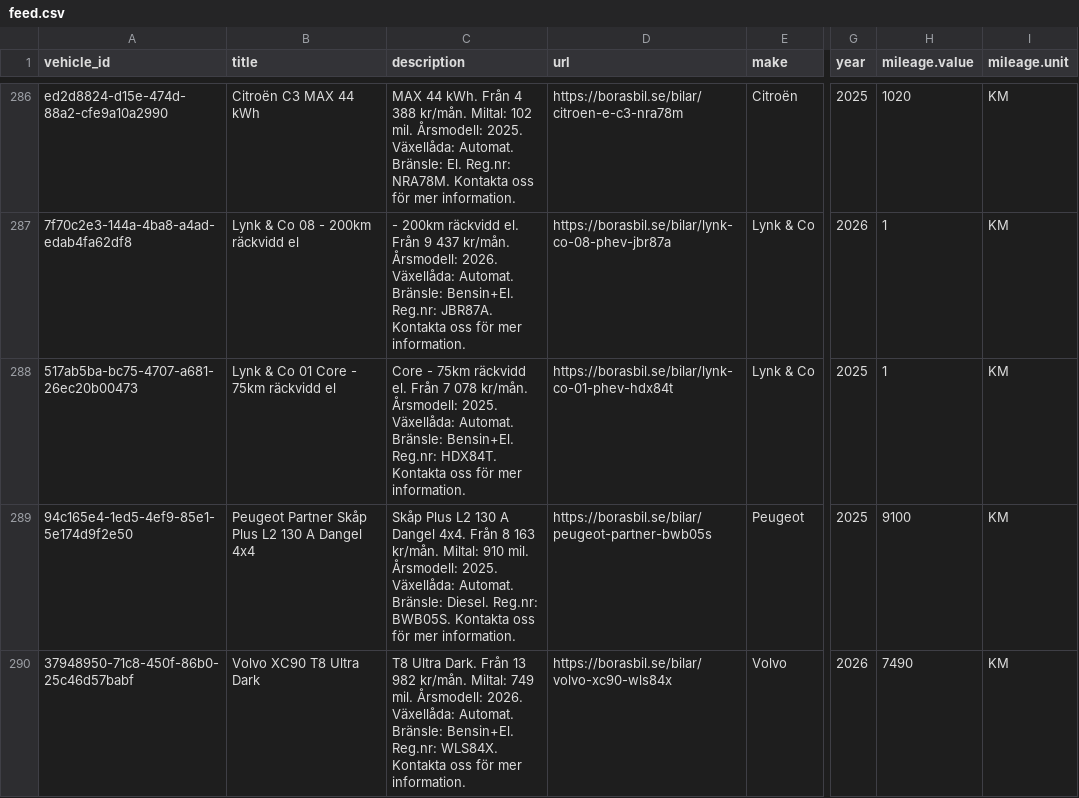
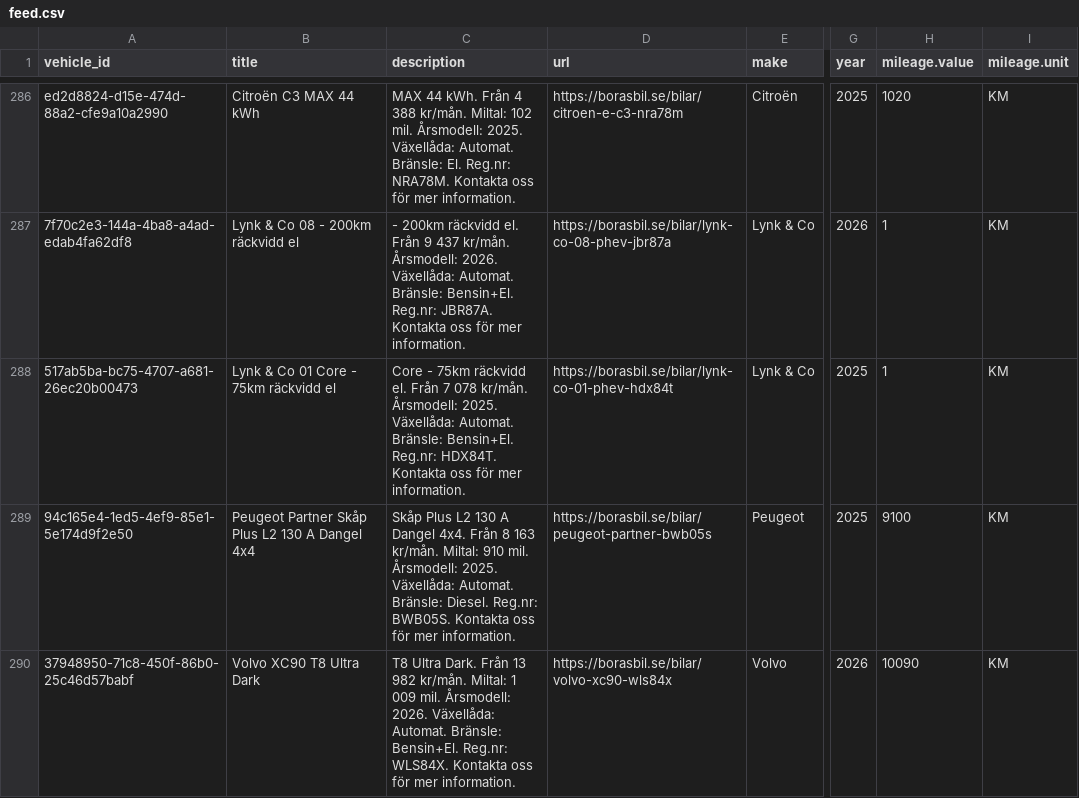
Before and after one commit to Milad-vivamedia/borasbil-facebook-feed, a CSV file: feed.csv, drawn as a sheet; only a part is shown, gaps mark what is left out; the diff covers the shown part only; the diff names each change by its address in the sheet, - before the commit and + after, or states it on an @@ line.

Commit message:
Update feed 636b492ede17f28a9ce0ffe93aae6695e222b00f

```diff
--- a/feed.csv
+++ b/feed.csv
-C290 (description): …kr/mån. Miltal: 749 mil. Årsmodell:…
+C290 (description): …kr/mån. Miltal: 1 009 mil. Årsmodell:…
-H290 (mileage.value): 7490
+H290 (mileage.value): 10090
```
Also changed, not shown: 8 edited cells elsewhere in this file, 2 other files.
